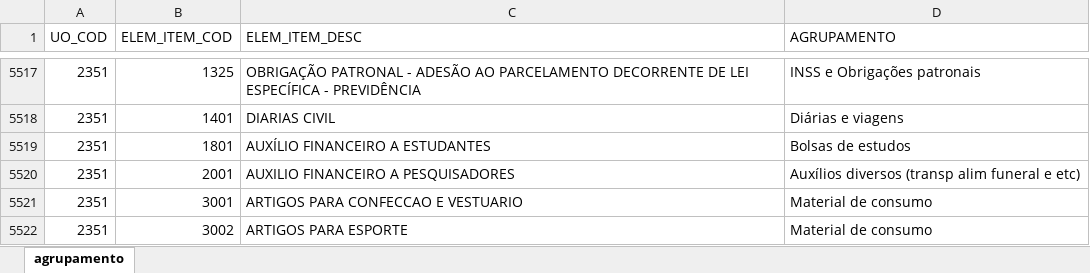
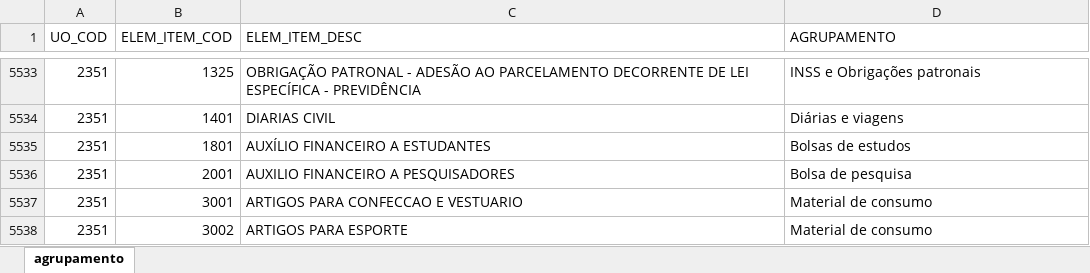
Before and after one commit to splor-mg/aux-agrupamento-dcmefo, an Excel workbook: data-raw/aux-agrupamento-dcmefo.xlsx, sheet agrupamento, drawn as a sheet; only a part is shown, gaps mark what is left out; values as stored, in another font and other column widths than the file's, no borders; addresses are those after the commit; the diff covers the shown part only; the diff names each change by its address in the sheet, - before the commit and + after, or states it on an @@ line.

```diff
--- a/data-raw/aux-agrupamento-dcmefo.xlsx (sheet agrupamento)
+++ b/data-raw/aux-agrupamento-dcmefo.xlsx (sheet agrupamento)
-D5536 (AGRUPAMENTO): Auxílios diversos (transp alim funeral e etc)
+D5536 (AGRUPAMENTO): Bolsa de pesquisa
```
Also changed, not shown: 16 added rows and 2 edited cells elsewhere in this sheet, 2 other files.
